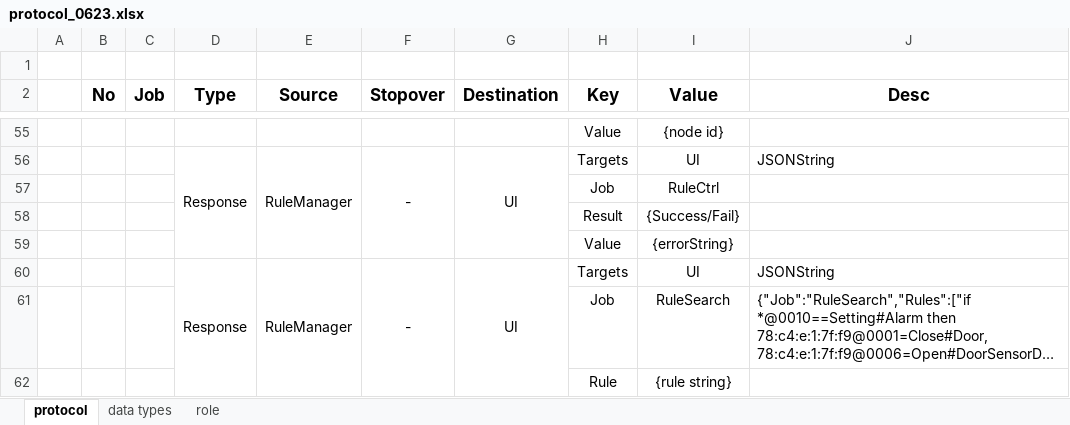
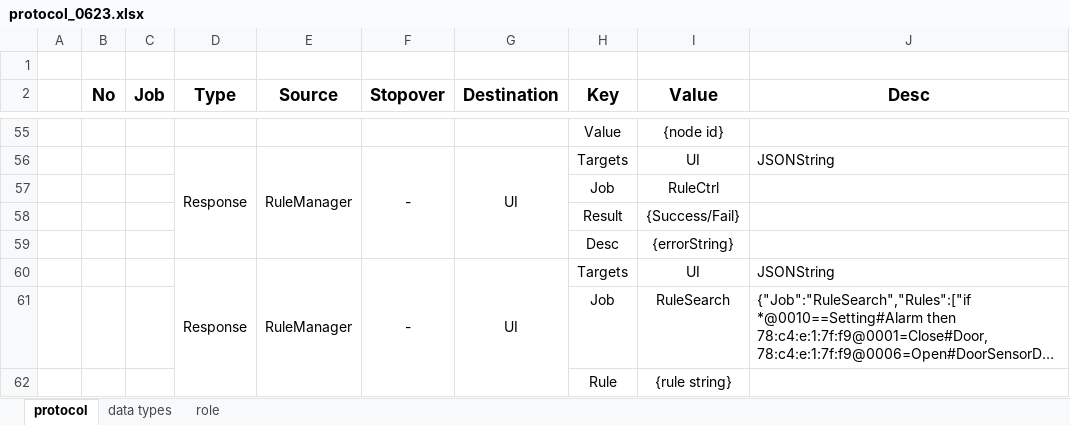
Before and after one commit to youkkwon/smarthome, an Excel workbook: doc/Docs/protocol_0623.xlsx, sheet protocol, drawn as a sheet; only a part is shown, gaps mark what is left out; long unchanged cells end in …; values as stored, in another font and other column widths than the file's, no borders; the diff names each change by its address in the sheet, - before the commit and + after, or states it on an @@ line.

Commit message:
RuleManager - Add reponse protocol

```diff
--- a/doc/Docs/protocol_0623.xlsx (sheet protocol)
+++ b/doc/Docs/protocol_0623.xlsx (sheet protocol)
-H59 (Key): Value
+H59 (Key): Desc
```
